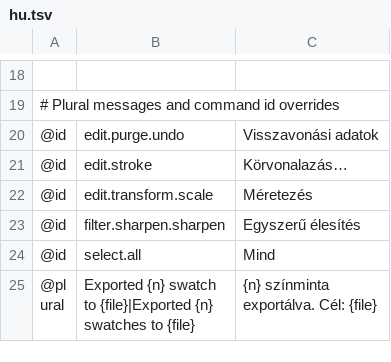
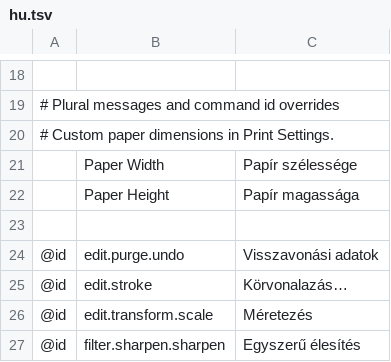
Before and after one commit to salim-studio/photosweet, a TSV file: crates/ui-egui/src/i18n/hu.tsv, drawn as a sheet; only a part is shown, gaps mark what is left out; the shorter side is filled out with more unchanged rows.

```diff
--- a/crates/ui-egui/src/i18n/hu.tsv
+++ b/crates/ui-egui/src/i18n/hu.tsv
@@ -19,2 +19,6 @@
 # Plural messages and command id overrides
+# Custom paper dimensions in Print Settings.
+	Paper Width	Papír szélessége
+	Paper Height	Papír magassága
+
 @id	edit.purge.undo	Visszavonási adatok
```
Also changed, not shown: crates/ui-egui/src/i18n/el.tsv, crates/ui-egui/src/i18n/ru.tsv, 18 other files.
